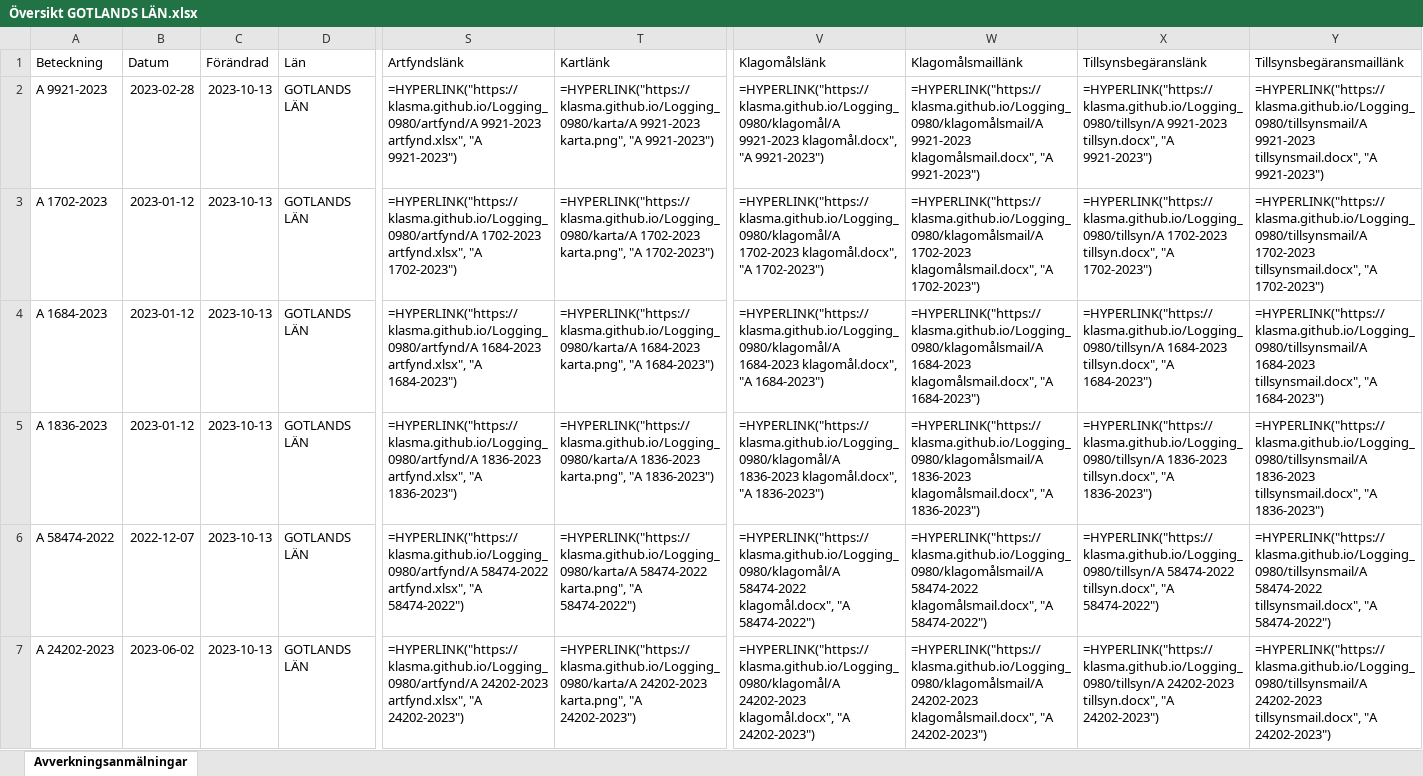
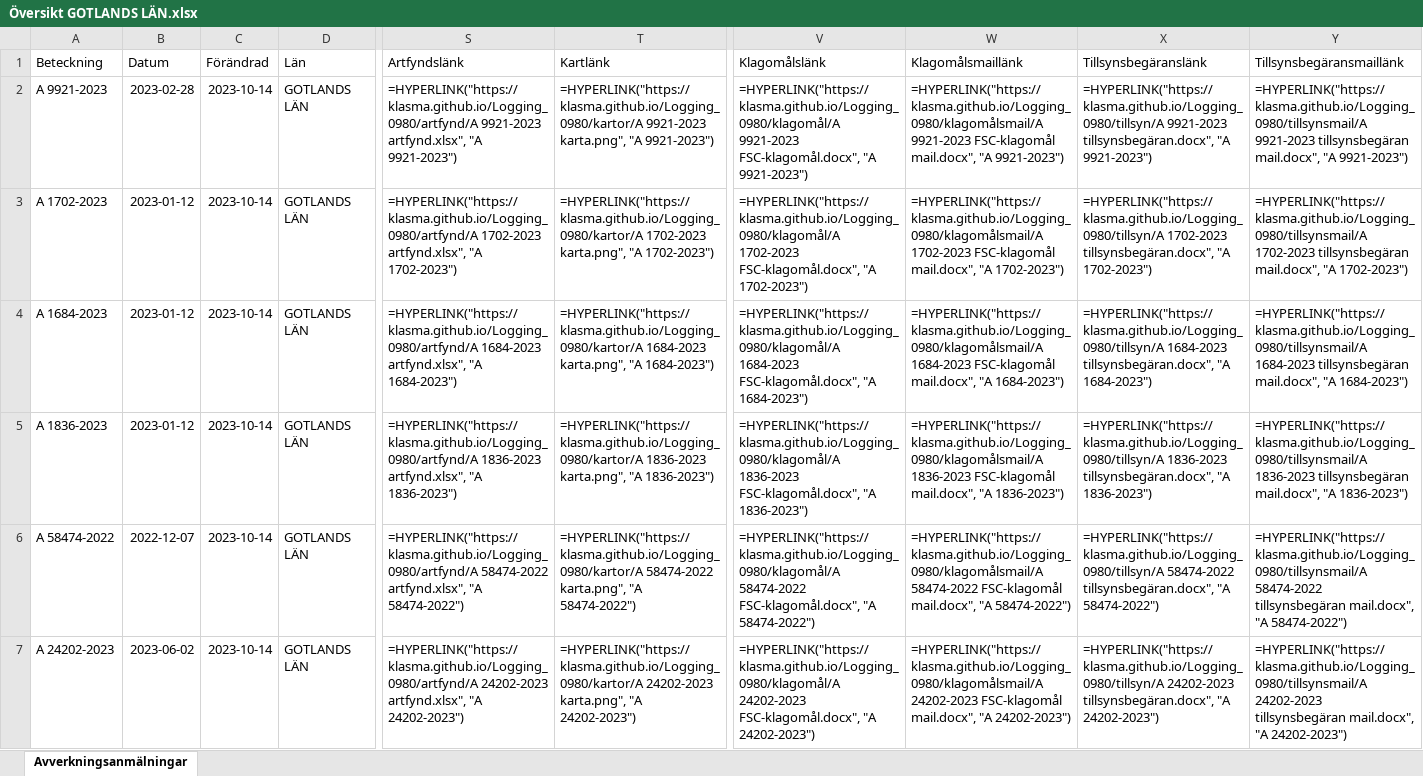
Before and after one commit to klasma/Logging_GOTLANDS_LAN, an Excel workbook: Översikt GOTLANDS LÄN.xlsx, sheet Avverkningsanmälningar, drawn as a sheet; only a part is shown, gaps mark what is left out; values as stored, in another font and other column widths than the file's, no borders; formulas without a stored value are shown as written; the diff covers the shown part only; the diff names each change by its address in the sheet, - before the commit and + after, or states it on an @@ line.

```diff
--- a/Översikt GOTLANDS LÄN.xlsx (sheet Avverkningsanmälningar)
+++ b/Översikt GOTLANDS LÄN.xlsx (sheet Avverkningsanmälningar)
-C2:C7 (Förändrad): 2023-10-13
+C2:C7 (Förändrad): 2023-10-14
-T2 (Kartlänk): =HYPERLINK("https://klasma.github.io/Logging_0980/karta/A 9921-2023 karta.png",…
+T2 (Kartlänk): =HYPERLINK("https://klasma.github.io/Logging_0980/kartor/A 9921-2023 karta.png",…
-V2 (Klagomålslänk): =HYPERLINK("https://klasma.github.io/Logging_0980/klagomål/A 9921-2023 klagomål.docx", "A 9921-2023")
+V2 (Klagomålslänk): =HYPERLINK("https://klasma.github.io/Logging_0980/klagomål/A 9921-2023 FSC-klagomål.docx", "A 9921-2023")
-W2 (Klagomålsmaillänk): =HYPERLINK("https://klasma.github.io/Logging_0980/klagomålsmail/A 9921-2023 klagomålsmail.docx", "A 9921-2023")
+W2 (Klagomålsmaillänk): =HYPERLINK("https://klasma.github.io/Logging_0980/klagomålsmail/A 9921-2023 FSC-klagomål mail.docx", "A 9921-2023")
-X2 (Tillsynsbegäranslänk): =HYPERLINK("https://klasma.github.io/Logging_0980/tillsyn/A 9921-2023 tillsyn.docx", "A 9921-2023")
+X2 (Tillsynsbegäranslänk): =HYPERLINK("https://klasma.github.io/Logging_0980/tillsyn/A 9921-2023 tillsynsbegäran.docx", "A 9921-2023")
-Y2 (Tillsynsbegäransmaillänk): =HYPERLINK("https://klasma.github.io/Logging_0980/tillsynsmail/A 9921-2023 tillsynsmail.docx", "A 9921-2023")
+Y2 (Tillsynsbegäransmaillänk): =HYPERLINK("https://klasma.github.io/Logging_0980/tillsynsmail/A 9921-2023 tillsynsbegäran mail.docx", "A 9921-2023")
-T3 (Kartlänk): =HYPERLINK("https://klasma.github.io/Logging_0980/karta/A 1702-2023 karta.png",…
+T3 (Kartlänk): =HYPERLINK("https://klasma.github.io/Logging_0980/kartor/A 1702-2023 karta.png",…
-V3 (Klagomålslänk): =HYPERLINK("https://klasma.github.io/Logging_0980/klagomål/A 1702-2023 klagomål.docx", "A 1702-2023")
+V3 (Klagomålslänk): =HYPERLINK("https://klasma.github.io/Logging_0980/klagomål/A 1702-2023 FSC-klagomål.docx", "A 1702-2023")
-W3 (Klagomålsmaillänk): =HYPERLINK("https://klasma.github.io/Logging_0980/klagomålsmail/A 1702-2023 klagomålsmail.docx", "A 1702-2023")
+W3 (Klagomålsmaillänk): =HYPERLINK("https://klasma.github.io/Logging_0980/klagomålsmail/A 1702-2023 FSC-klagomål mail.docx", "A 1702-2023")
-X3 (Tillsynsbegäranslänk): =HYPERLINK("https://klasma.github.io/Logging_0980/tillsyn/A 1702-2023 tillsyn.docx", "A 1702-2023")
+X3 (Tillsynsbegäranslänk): =HYPERLINK("https://klasma.github.io/Logging_0980/tillsyn/A 1702-2023 tillsynsbegäran.docx", "A 1702-2023")
-Y3 (Tillsynsbegäransmaillänk): =HYPERLINK("https://klasma.github.io/Logging_0980/tillsynsmail/A 1702-2023 tillsynsmail.docx", "A 1702-2023")
+Y3 (Tillsynsbegäransmaillänk): =HYPERLINK("https://klasma.github.io/Logging_0980/tillsynsmail/A 1702-2023 tillsynsbegäran mail.docx", "A 1702-2023")
-T4 (Kartlänk): =HYPERLINK("https://klasma.github.io/Logging_0980/karta/A 1684-2023 karta.png",…
+T4 (Kartlänk): =HYPERLINK("https://klasma.github.io/Logging_0980/kartor/A 1684-2023 karta.png",…
-V4 (Klagomålslänk): =HYPERLINK("https://klasma.github.io/Logging_0980/klagomål/A 1684-2023 klagomål.docx", "A 1684-2023")
+V4 (Klagomålslänk): =HYPERLINK("https://klasma.github.io/Logging_0980/klagomål/A 1684-2023 FSC-klagomål.docx", "A 1684-2023")
-W4 (Klagomålsmaillänk): =HYPERLINK("https://klasma.github.io/Logging_0980/klagomålsmail/A 1684-2023 klagomålsmail.docx", "A 1684-2023")
+W4 (Klagomålsmaillänk): =HYPERLINK("https://klasma.github.io/Logging_0980/klagomålsmail/A 1684-2023 FSC-klagomål mail.docx", "A 1684-2023")
-X4 (Tillsynsbegäranslänk): =HYPERLINK("https://klasma.github.io/Logging_0980/tillsyn/A 1684-2023 tillsyn.docx", "A 1684-2023")
+X4 (Tillsynsbegäranslänk): =HYPERLINK("https://klasma.github.io/Logging_0980/tillsyn/A 1684-2023 tillsynsbegäran.docx", "A 1684-2023")
-Y4 (Tillsynsbegäransmaillänk): =HYPERLINK("https://klasma.github.io/Logging_0980/tillsynsmail/A 1684-2023 tillsynsmail.docx", "A 1684-2023")
+Y4 (Tillsynsbegäransmaillänk): =HYPERLINK("https://klasma.github.io/Logging_0980/tillsynsmail/A 1684-2023 tillsynsbegäran mail.docx", "A 1684-2023")
-T5 (Kartlänk): =HYPERLINK("https://klasma.github.io/Logging_0980/karta/A 1836-2023 karta.png",…
+T5 (Kartlänk): =HYPERLINK("https://klasma.github.io/Logging_0980/kartor/A 1836-2023 karta.png",…
-V5 (Klagomålslänk): =HYPERLINK("https://klasma.github.io/Logging_0980/klagomål/A 1836-2023 klagomål.docx", "A 1836-2023")
+V5 (Klagomålslänk): =HYPERLINK("https://klasma.github.io/Logging_0980/klagomål/A 1836-2023 FSC-klagomål.docx", "A 1836-2023")
-W5 (Klagomålsmaillänk): =HYPERLINK("https://klasma.github.io/Logging_0980/klagomålsmail/A 1836-2023 klagomålsmail.docx", "A 1836-2023")
+W5 (Klagomålsmaillänk): =HYPERLINK("https://klasma.github.io/Logging_0980/klagomålsmail/A 1836-2023 FSC-klagomål mail.docx", "A 1836-2023")
-X5 (Tillsynsbegäranslänk): =HYPERLINK("https://klasma.github.io/Logging_0980/tillsyn/A 1836-2023 tillsyn.docx", "A 1836-2023")
+X5 (Tillsynsbegäranslänk): =HYPERLINK("https://klasma.github.io/Logging_0980/tillsyn/A 1836-2023 tillsynsbegäran.docx", "A 1836-2023")
-Y5 (Tillsynsbegäransmaillänk): =HYPERLINK("https://klasma.github.io/Logging_0980/tillsynsmail/A 1836-2023 tillsynsmail.docx", "A 1836-2023")
+Y5 (Tillsynsbegäransmaillänk): =HYPERLINK("https://klasma.github.io/Logging_0980/tillsynsmail/A 1836-2023 tillsynsbegäran mail.docx", "A 1836-2023")
-T6 (Kartlänk): =HYPERLINK("https://klasma.github.io/Logging_0980/karta/A 58474-2022 karta.png",…
+T6 (Kartlänk): =HYPERLINK("https://klasma.github.io/Logging_0980/kartor/A 58474-2022 karta.png",…
-V6 (Klagomålslänk): =HYPERLINK("https://klasma.github.io/Logging_0980/klagomål/A 58474-2022 klagomål.docx", "A 58474-2022")
+V6 (Klagomålslänk): =HYPERLINK("https://klasma.github.io/Logging_0980/klagomål/A 58474-2022 FSC-klagomål.docx", "A 58474-2022")
-W6 (Klagomålsmaillänk): =HYPERLINK("https://klasma.github.io/Logging_0980/klagomålsmail/A 58474-2022 klagomålsmail.docx", "A 58474-2022")
+W6 (Klagomålsmaillänk): =HYPERLINK("https://klasma.github.io/Logging_0980/klagomålsmail/A 58474-2022 FSC-klagomål mail.docx", "A 58474-2022")
-X6 (Tillsynsbegäranslänk): =HYPERLINK("https://klasma.github.io/Logging_0980/tillsyn/A 58474-2022 tillsyn.docx", "A 58474-2022")
+X6 (Tillsynsbegäranslänk): =HYPERLINK("https://klasma.github.io/Logging_0980/tillsyn/A 58474-2022 tillsynsbegäran.docx", "A 58474-2022")
-Y6 (Tillsynsbegäransmaillänk): =HYPERLINK("https://klasma.github.io/Logging_0980/tillsynsmail/A 58474-2022 tillsynsmail.docx", "A 58474-2022")
+Y6 (Tillsynsbegäransmaillänk): =HYPERLINK("https://klasma.github.io/Logging_0980/tillsynsmail/A 58474-2022 tillsynsbegäran mail.docx", "A 58474-2022")
-T7 (Kartlänk): =HYPERLINK("https://klasma.github.io/Logging_0980/karta/A 24202-2023 karta.png",…
+T7 (Kartlänk): =HYPERLINK("https://klasma.github.io/Logging_0980/kartor/A 24202-2023 karta.png",…
-V7 (Klagomålslänk): =HYPERLINK("https://klasma.github.io/Logging_0980/klagomål/A 24202-2023 klagomål.docx", "A 24202-2023")
+V7 (Klagomålslänk): =HYPERLINK("https://klasma.github.io/Logging_0980/klagomål/A 24202-2023 FSC-klagomål.docx", "A 24202-2023")
-W7 (Klagomålsmaillänk): =HYPERLINK("https://klasma.github.io/Logging_0980/klagomålsmail/A 24202-2023 klagomålsmail.docx", "A 24202-2023")
+W7 (Klagomålsmaillänk): =HYPERLINK("https://klasma.github.io/Logging_0980/klagomålsmail/A 24202-2023 FSC-klagomål mail.docx", "A 24202-2023")
-X7 (Tillsynsbegäranslänk): =HYPERLINK("https://klasma.github.io/Logging_0980/tillsyn/A 24202-2023 tillsyn.docx", "A 24202-2023")
+X7 (Tillsynsbegäranslänk): =HYPERLINK("https://klasma.github.io/Logging_0980/tillsyn/A 24202-2023 tillsynsbegäran.docx", "A 24202-2023")
-Y7 (Tillsynsbegäransmaillänk): =HYPERLINK("https://klasma.github.io/Logging_0980/tillsynsmail/A 24202-2023 tillsynsmail.docx", "A 24202-2023")
+Y7 (Tillsynsbegäransmaillänk): =HYPERLINK("https://klasma.github.io/Logging_0980/tillsynsmail/A 24202-2023 tillsynsbegäran mail.docx", "A 24202-2023")
```
Also changed, not shown: 1296 edited cells elsewhere in this sheet, 1 other file.
